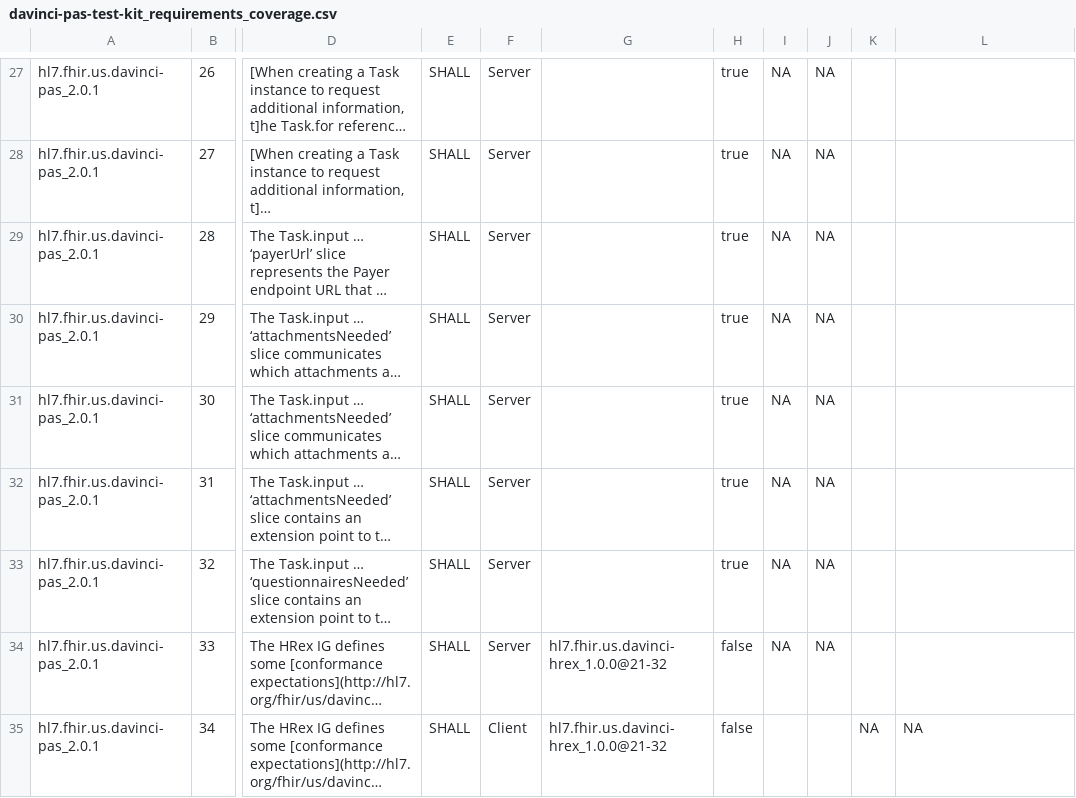
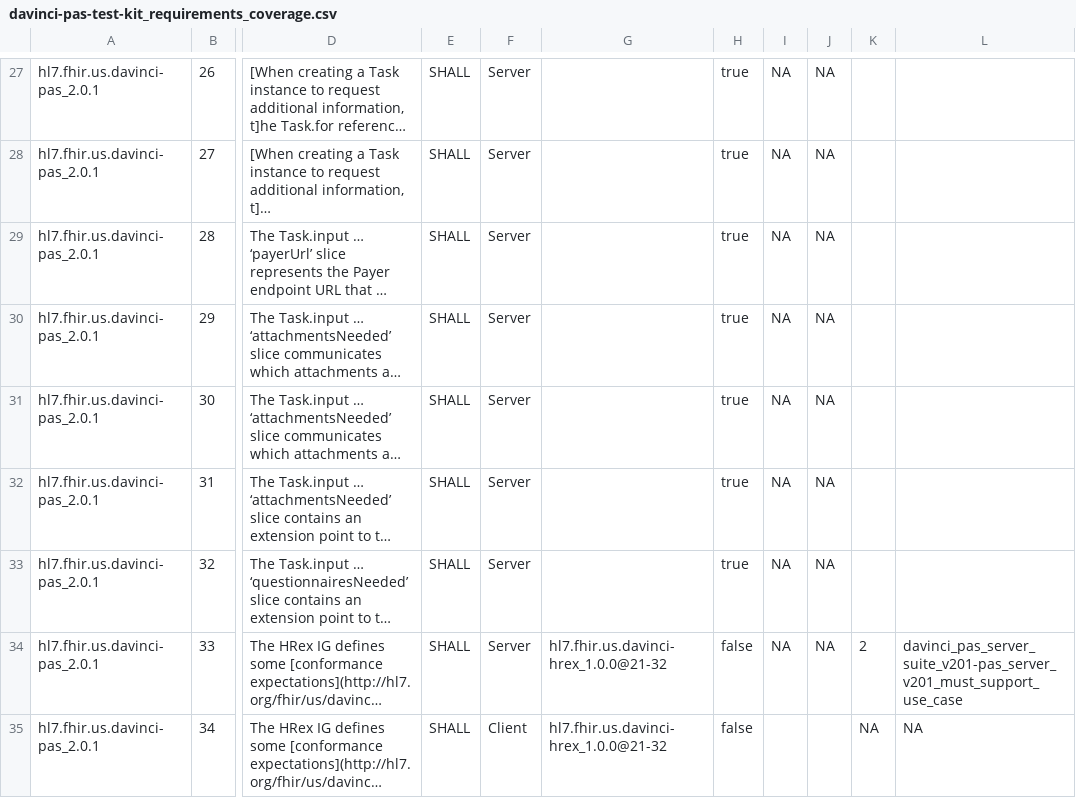
Before and after one commit to inferno-framework/davinci-pas-test-kit, a CSV file: lib/davinci_pas_test_kit/requirements/generated/davinci-pas-test-kit_requirements_coverage.csv, drawn as a sheet; only a part is shown, gaps mark what is left out; long unchanged cells end in …; the diff covers the shown part only; the diff names each change by its address in the sheet, - before the commit and + after, or states it on an @@ line.

```diff
--- a/lib/davinci_pas_test_kit/requirements/generated/davinci-pas-test-kit_requirements_coverage.csv
+++ b/lib/davinci_pas_test_kit/requirements/generated/davinci-pas-test-kit_requirements_coverage.csv
-K34: (empty)
+K34: 2
-L34: (empty)
+L34: davinci_pas_server_suite_v201-pas_server_v201_must_support_use_case
```
Also changed, not shown: 12 edited cells elsewhere in this file, 4 other files.
